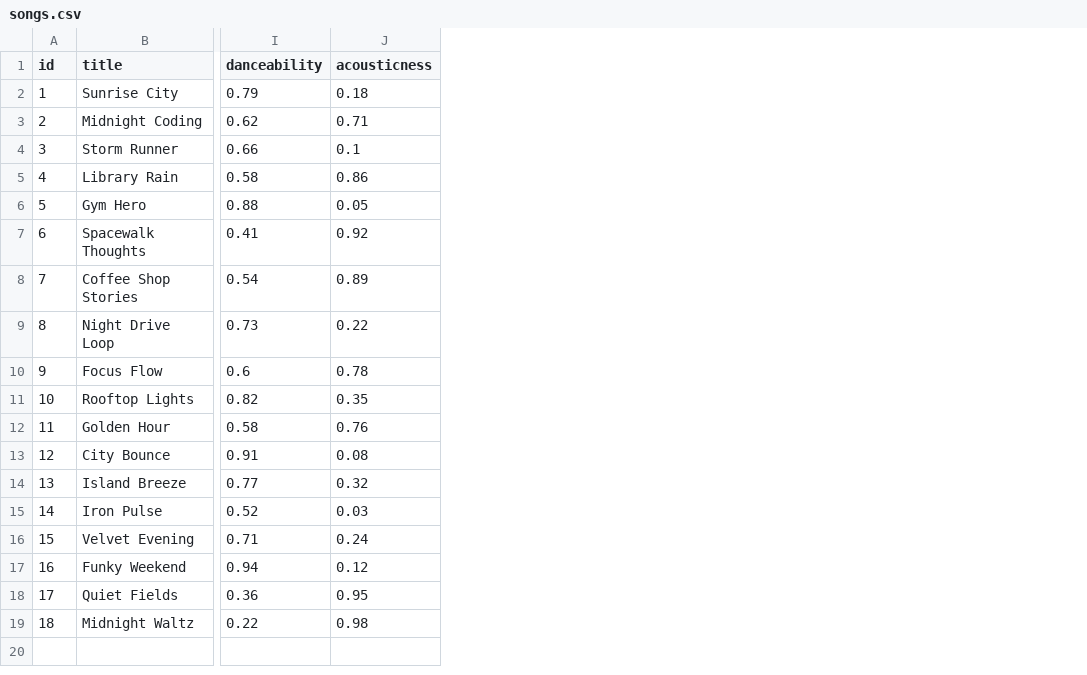
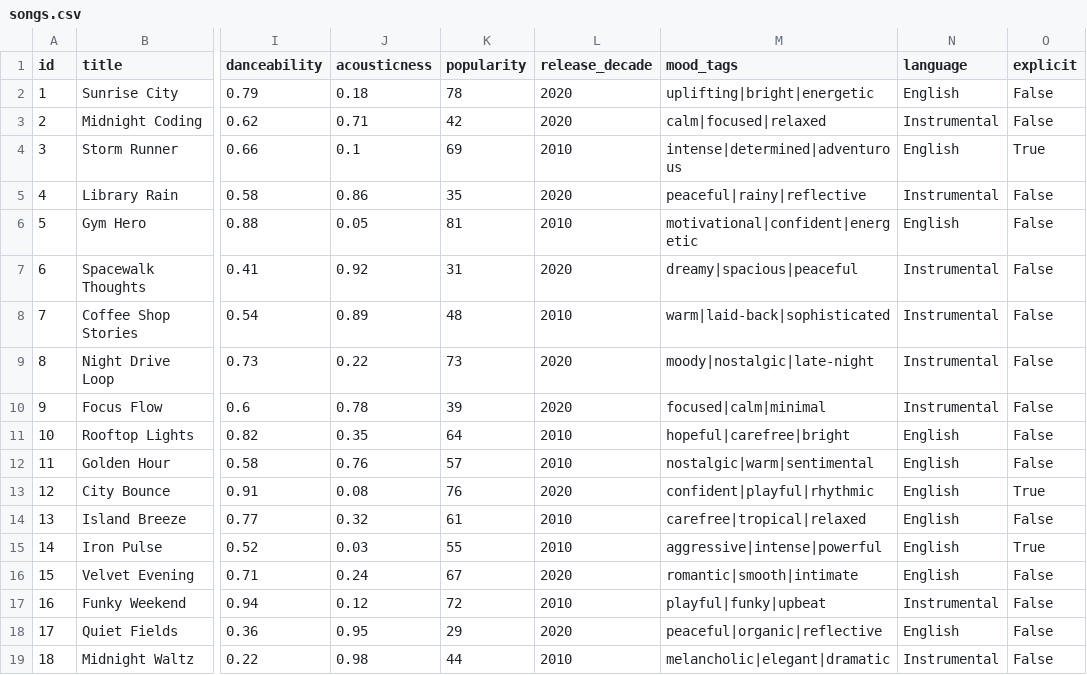
Before and after one commit to jose-8olas/ai110-module3show-musicrecommendersimulation-starter, a CSV file: data/songs.csv, drawn as a sheet; only a part is shown, gaps mark what is left out; the diff names each change by its address in the sheet, - before the commit and + after, or states it on an @@ line.

```diff
--- a/data/songs.csv
+++ b/data/songs.csv
+column K (popularity), rows 2-19: 78 | 42 | 69 | 35 | 81 | 31 | 48 | 73 | 39 | 64 | 57 | 76 | 61 | 55 | 67 | 72 | 29 | 44
+column L (release_decade), rows 2-19: 2020 | 2020 | 2010 | 2020 | 2010 | 2020 | 2010 | 2020 | 2020 | 2010 | 2010 | 2020 | 2010 | 2010 | 2020 | 2010 | 2020 | 2010
+column M (mood_tags), rows 2-19: uplifting|bright|energetic | calm|focused|relaxed | intense|determined|adventurous | peaceful|rainy|reflective | motivational|confident|energetic | dreamy|spacious|peaceful | warm|laid-back|sophisticated | moody|nostalgic|late-night | focused|calm|minimal | hopeful|carefree|bright | nostalgic|warm|sentimental | confident|playful|rhythmic | carefree|tropical|relaxed | aggressive|intense|powerful | romantic|smooth|intimate | playful|funky|upbeat | peaceful|organic|reflective | melancholic|elegant|dramatic
+column N (language), rows 2-19: English | Instrumental | English | Instrumental | English | Instrumental | Instrumental | Instrumental | Instrumental | English | English | English | English | English | English | Instrumental | English | Instrumental
+column O (explicit), rows 2-19: False | False | True | False | False | False | False | False | False | False | False | True | False | True | False | False | False | False
```
Also changed, not shown: 4 other files.
